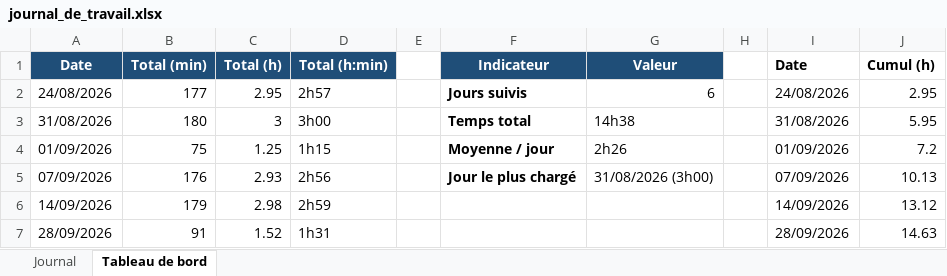
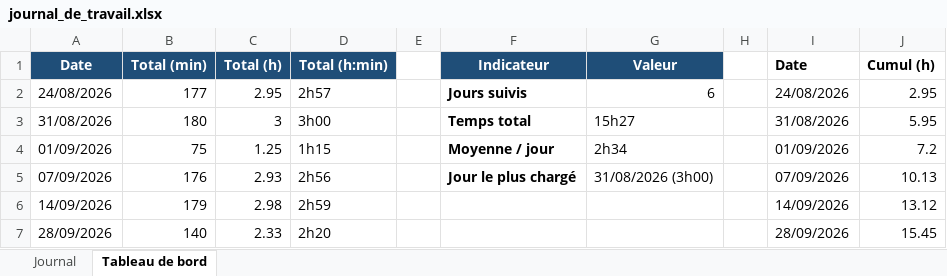
Before and after one commit to BlackAngelTVdev/P-Fun, an Excel workbook: doc/journal_de_travail.xlsx, sheet Tableau de bord, drawn as a sheet; values as stored, in another font and other column widths than the file's, no borders; charts and pictures not drawn; the diff names each change by its address in the sheet, - before the commit and + after, or states it on an @@ line.

```diff
--- a/doc/journal_de_travail.xlsx (sheet Tableau de bord)
+++ b/doc/journal_de_travail.xlsx (sheet Tableau de bord)
-G3 (Valeur): 14h38
+G3 (Valeur): 15h27
-G4 (Valeur): 2h26
+G4 (Valeur): 2h34
-B7 (Total (min)): 91
+B7 (Total (min)): 140
-C7 (Total (h)): 1.52
+C7 (Total (h)): 2.33
-D7 (Total (h:min)): 1h31
+D7 (Total (h:min)): 2h20
-J7 (Cumul (h)): 14.63
+J7 (Cumul (h)): 15.45
```
Also changed, not shown: sheet Journal, charts or pictures, 2 other files.
